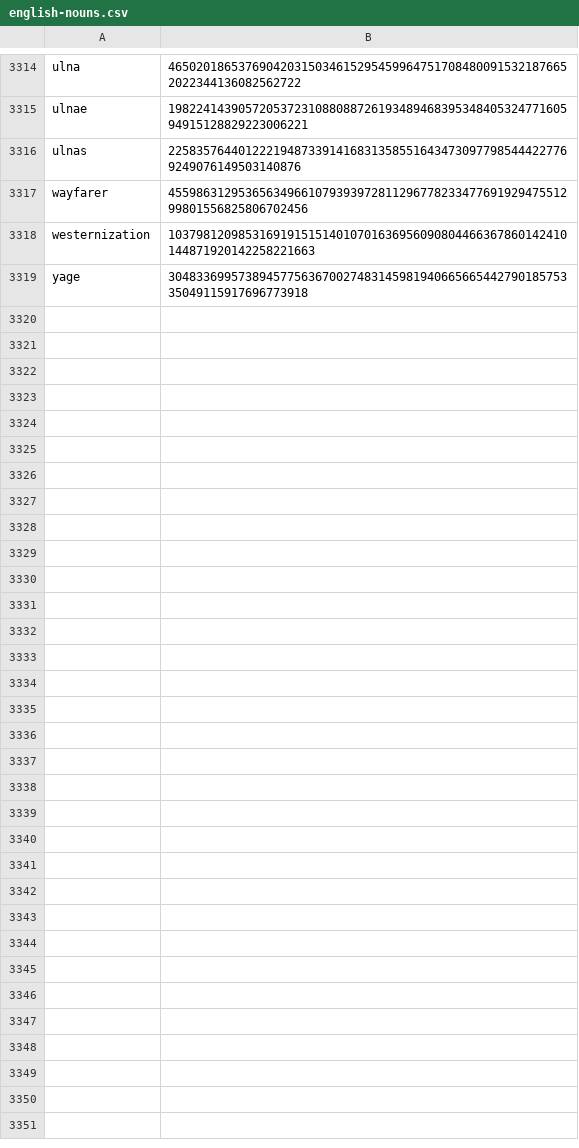
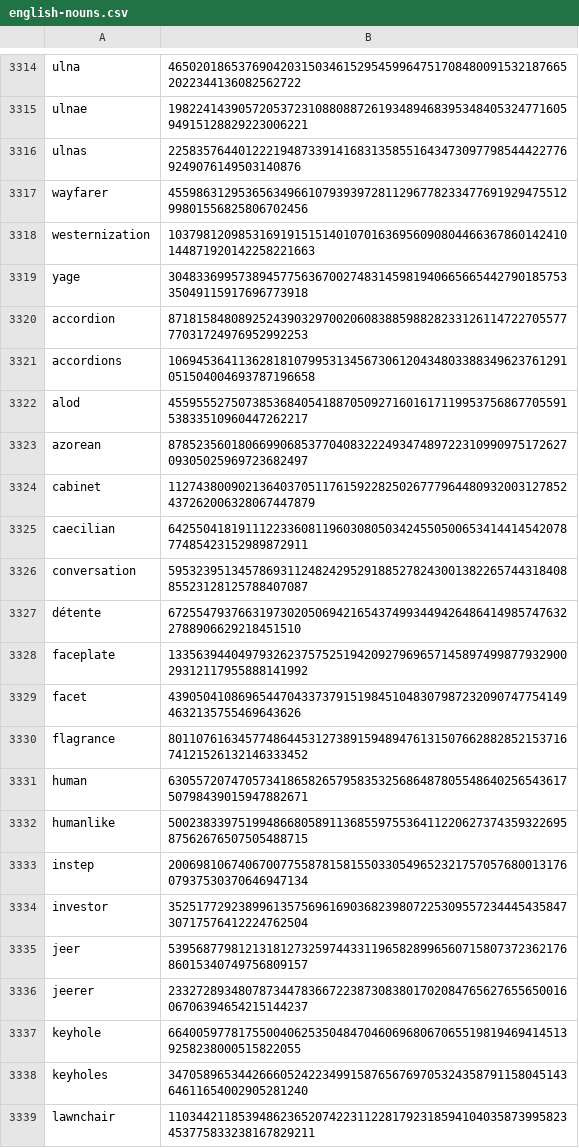
Before and after one commit to Zimtente/ens-collections, a CSV file: collections/english-nouns.csv, drawn as a sheet; only a part is shown, gaps mark what is left out; the diff covers the shown part only; the diff names each change by its address in the sheet, - before the commit and + after, or states it on an @@ line.

Commit message:
added nouns

```diff
--- a/collections/english-nouns.csv
+++ b/collections/english-nouns.csv
+row 3320: accordion | 87181584808925243903297002060838859882823312611472270557777031724976952992253
+row 3321: accordions | 106945364113628181079953134567306120434803388349623761291051504004693787196658
+row 3322: alod | 45595552750738536840541887050927160161711995375686770559153833510960447262217
+row 3323: azorean | 87852356018066990685377040832224934748972231099097517262709305025969723682497
+row 3324: cabinet | 112743800902136403705117615922825026777964480932003127852437262006328067447879
+row 3325: caecilian | 64255041819111223360811960308050342455050065341441454207877485423152989872911
+row 3326: conversation | 59532395134578693112482429529188527824300138226574431840885523128125788407087
+row 3327: détente | 6725547937663197302050694216543749934494264864149857476322788906629218451510
+row 3328: faceplate | 13356394404979326237575251942092796965714589749987793290029312117955888141992
+row 3329: facet | 4390504108696544704337379151984510483079872320907477541494632135755469643626
+row 3330: flagrance | 80110761634577486445312738915948947613150766288285215371674121526132146333452
+row 3331: human | 63055720747057341865826579583532568648780554864025654361750798439015947882671
+row 3332: humanlike | 50023833975199486680589113685597553641122062737435932269587562676507505488715
+row 3333: instep | 20069810674067007755878158155033054965232175705768001317607937530370646947134
+row 3334: investor | 35251772923899613575696169036823980722530955723444543584730717576412224762504
+row 3335: jeer | 53956877981213181273259744331196582899656071580737236217686015340749756809157
+row 3336: jeerer | 23327289348078734478366722387308380170208476562765565001606706394654215144237
+row 3337: keyhole | 6640059778175500406253504847046069680670655198194694145139258238000515822055
+row 3338: keyholes | 34705896534426660524223499158765676970532435879115804514364611654002905281240
+row 3339: lawnchair | 110344211853948623652074223112281792318594104035873995823453775833238167829211
```
Also changed, not shown: 42 added rows elsewhere in this file.
